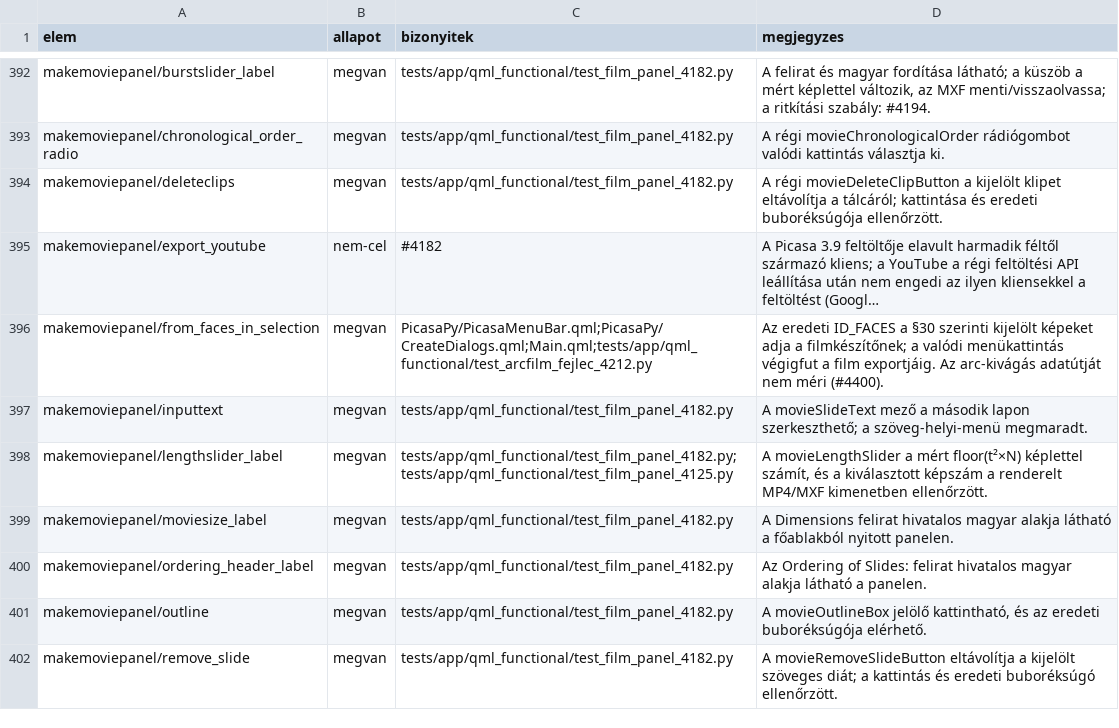
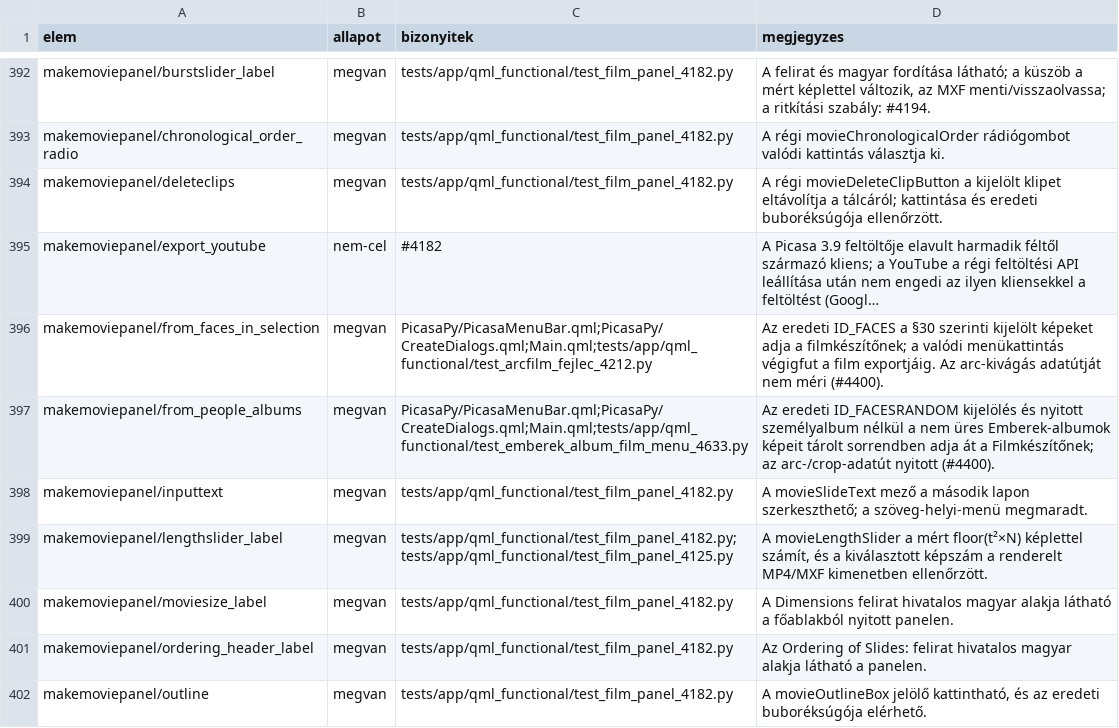
Before and after one commit to sanchomuzax/PicasaPy, a CSV file: docs/specs/ui-lefedettseg-elemek.csv, drawn as a sheet; only a part is shown, gaps mark what is left out; the shorter side is filled out with more unchanged rows; long unchanged cells end in …; the diff names each change by its address in the sheet, - before the commit and + after, or states it on an @@ line.

```diff
--- a/docs/specs/ui-lefedettseg-elemek.csv
+++ b/docs/specs/ui-lefedettseg-elemek.csv
+row 397: makemoviepanel/from_people_albums | megvan | PicasaPy/PicasaMenuBar.qml;PicasaPy/CreateDialogs.qml;Main.qml;tests/app/qml_functional/test_emberek_album_film_menu_4633.py | Az eredeti ID_FACESRANDOM kijelölés és nyitott személyalbum nélkül a nem üres Emberek-albumok képeit tárolt sorrendben adja át a Filmkészítőnek; az arc-/crop-adatút nyitott (#4400).
```
Also changed, not shown: docs/specs/ui-tobblet-besorolas.tsv, 9 other files.
